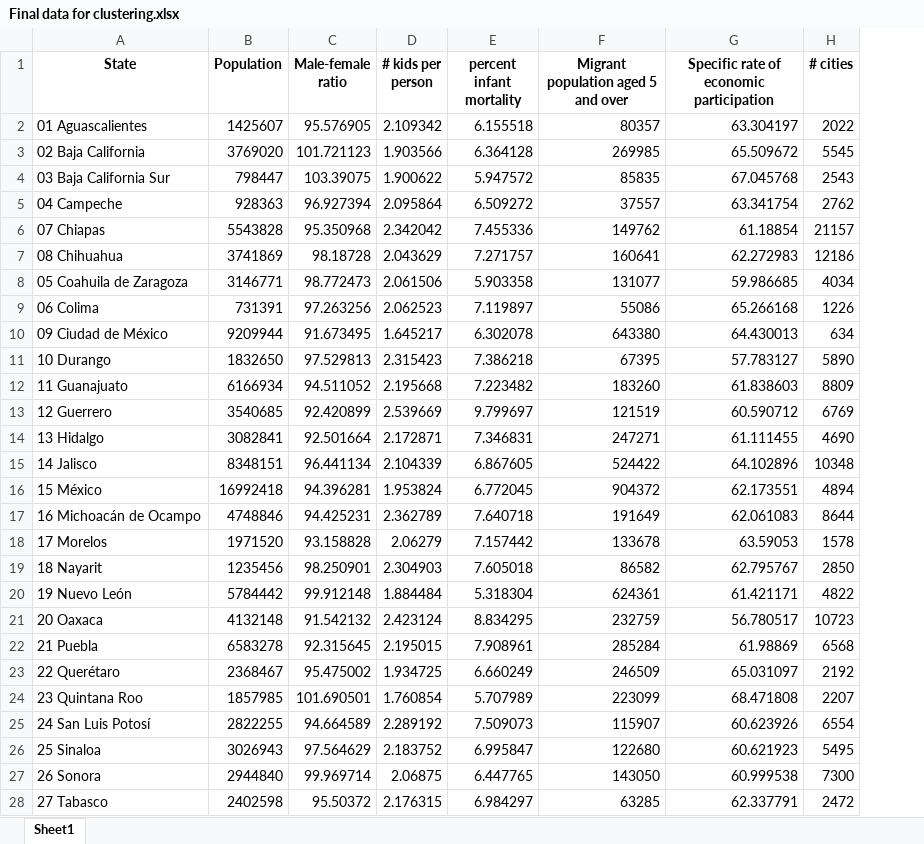
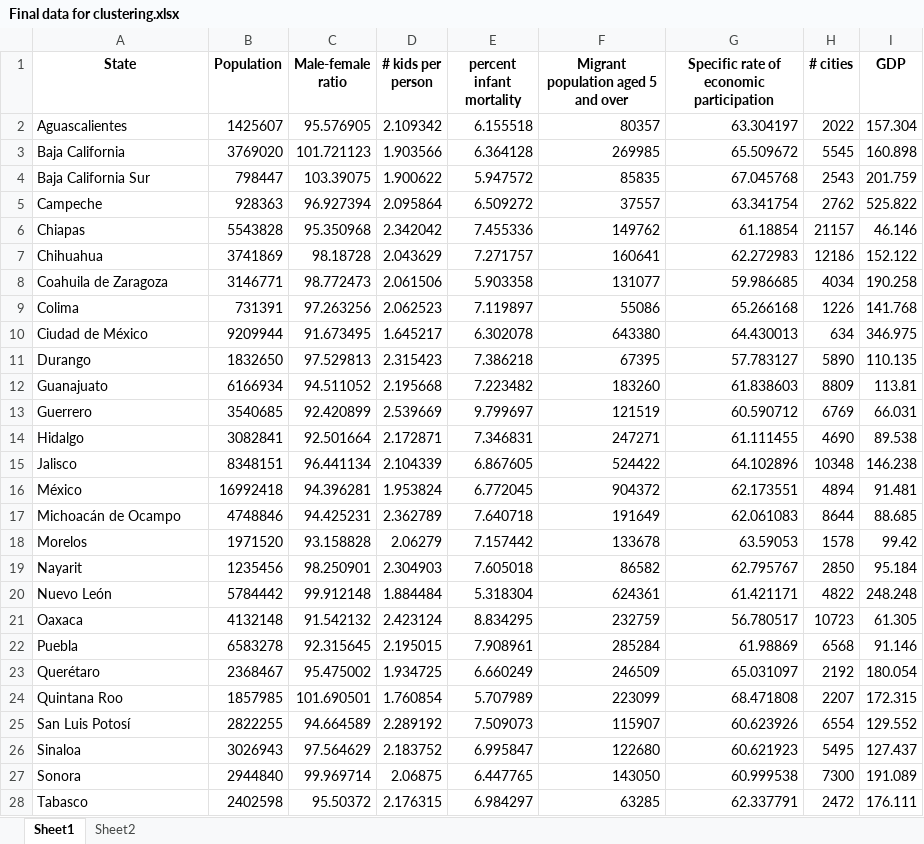
Before and after one commit to Banking-Analytics-Lab/DynamicGraphLearning, an Excel workbook: scrapped/Final data for clustering.xlsx, sheet Sheet1, drawn as a sheet; only a part is shown; values as stored, in another font and other column widths than the file's, no borders; the diff covers the shown part only; the diff names each change by its address in the sheet, - before the commit and + after, or states it on an @@ line.

```diff
--- a/scrapped/Final data for clustering.xlsx (sheet Sheet1)
+++ b/scrapped/Final data for clustering.xlsx (sheet Sheet1)
+sheet tab: Sheet2
+column I (GDP), rows 2-28: 157.304 | 160.898 | 201.759 | 525.822 | 46.146 | 152.122 | 190.258 | 141.768 | 346.975 | 110.135 | 113.81 | 66.031 | 89.538 | 146.238 | 91.481 | 88.685 | 99.42 | 95.184 | 248.248 | 61.305 | 91.146 | 180.054 | 172.315 | 129.552 | 127.437 | 191.089 | 176.111
-A2 (State): 01 Aguascalientes
+A2 (State): Aguascalientes
-A3 (State): 02 Baja California
+A3 (State): Baja California
-A4 (State): 03 Baja California Sur
+A4 (State): Baja California Sur
-A5 (State): 04 Campeche
+A5 (State): Campeche
-A6 (State): 07 Chiapas
+A6 (State): Chiapas
-A7 (State): 08 Chihuahua
+A7 (State): Chihuahua
-A8 (State): 05 Coahuila de Zaragoza
+A8 (State): Coahuila de Zaragoza
-A9 (State): 06 Colima
+A9 (State): Colima
-A10 (State): 09 Ciudad de México
+A10 (State): Ciudad de México
-A11 (State): 10 Durango
+A11 (State): Durango
-A12 (State): 11 Guanajuato
+A12 (State): Guanajuato
-A13 (State): 12 Guerrero
+A13 (State): Guerrero
-A14 (State): 13 Hidalgo
+A14 (State): Hidalgo
-A15 (State): 14 Jalisco
+A15 (State): Jalisco
-A16 (State): 15 México
+A16 (State): México
-A17 (State): 16 Michoacán de Ocampo
+A17 (State): Michoacán de Ocampo
-A18 (State): 17 Morelos
+A18 (State): Morelos
-A19 (State): 18 Nayarit
+A19 (State): Nayarit
-A20 (State): 19 Nuevo León
+A20 (State): Nuevo León
-A21 (State): 20 Oaxaca
+A21 (State): Oaxaca
-A22 (State): 21 Puebla
+A22 (State): Puebla
-A23 (State): 22 Querétaro
+A23 (State): Querétaro
-A24 (State): 23 Quintana Roo
+A24 (State): Quintana Roo
-A25 (State): 24 San Luis Potosí
+A25 (State): San Luis Potosí
-A26 (State): 25 Sinaloa
+A26 (State): Sinaloa
-A27 (State): 26 Sonora
+A27 (State): Sonora
-A28 (State): 27 Tabasco
+A28 (State): Tabasco
```
Also changed, not shown: 5 edited cells elsewhere in this sheet, 1 other file.
